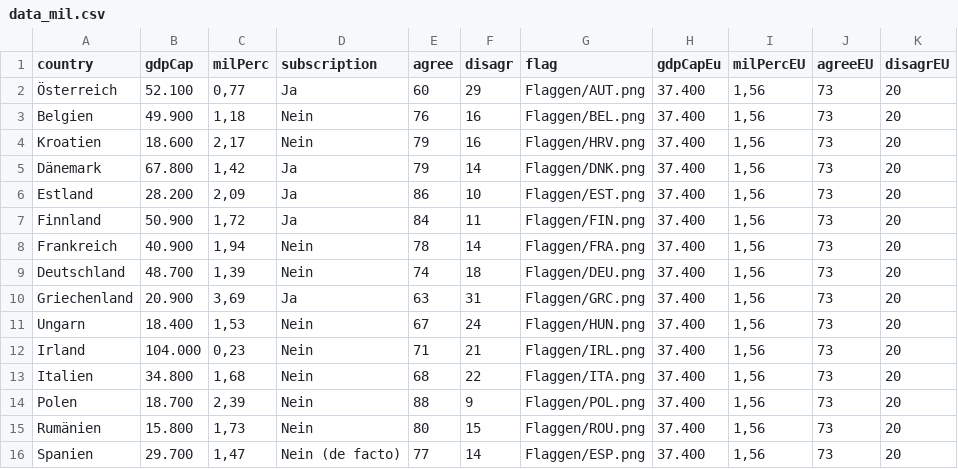
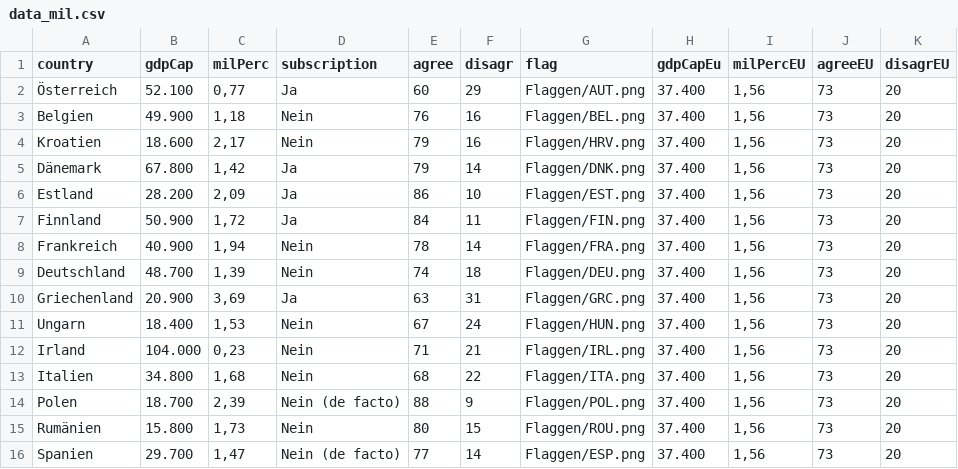
Before and after one commit to VTOchs/JEF, a CSV file: data_mil.csv, drawn as a sheet.

```diff
--- a/data_mil.csv
+++ b/data_mil.csv
@@ -13,3 +13,3 @@ Irland,104.000,"0,23",Nein,71,21,Flaggen/IRL.png,37.400,"1,56",73,20
 Italien,34.800,"1,68",Nein,68,22,Flaggen/ITA.png,37.400,"1,56",73,20
-Polen,18.700,"2,39",Nein,88,9,Flaggen/POL.png,37.400,"1,56",73,20
+Polen,18.700,"2,39",Nein (de facto),88,9,Flaggen/POL.png,37.400,"1,56",73,20
 Rumänien,15.800,"1,73",Nein,80,15,Flaggen/ROU.png,37.400,"1,56",73,20
```
Also changed, not shown: 7 other files.
